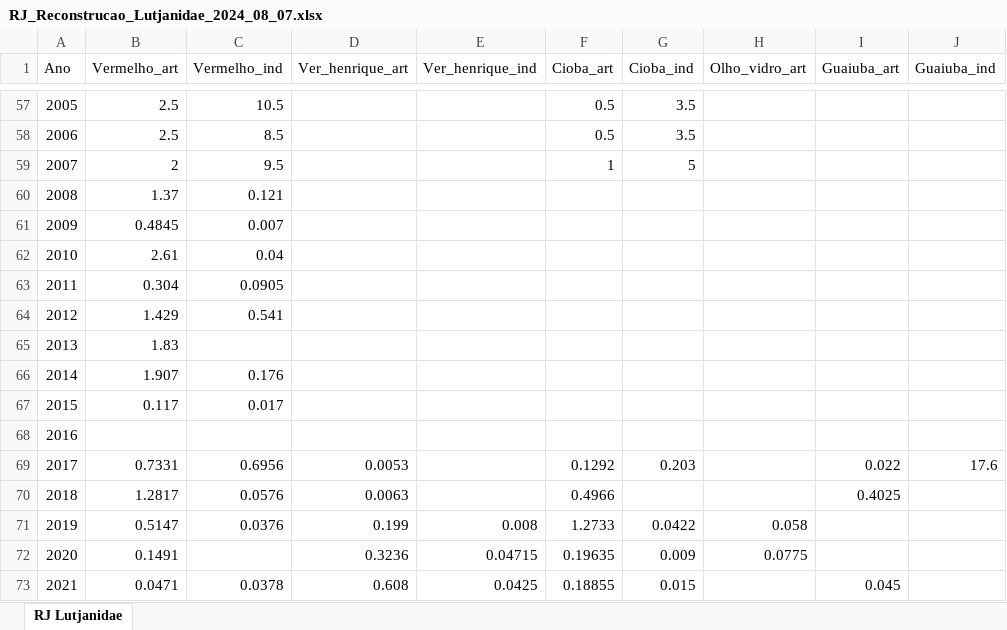
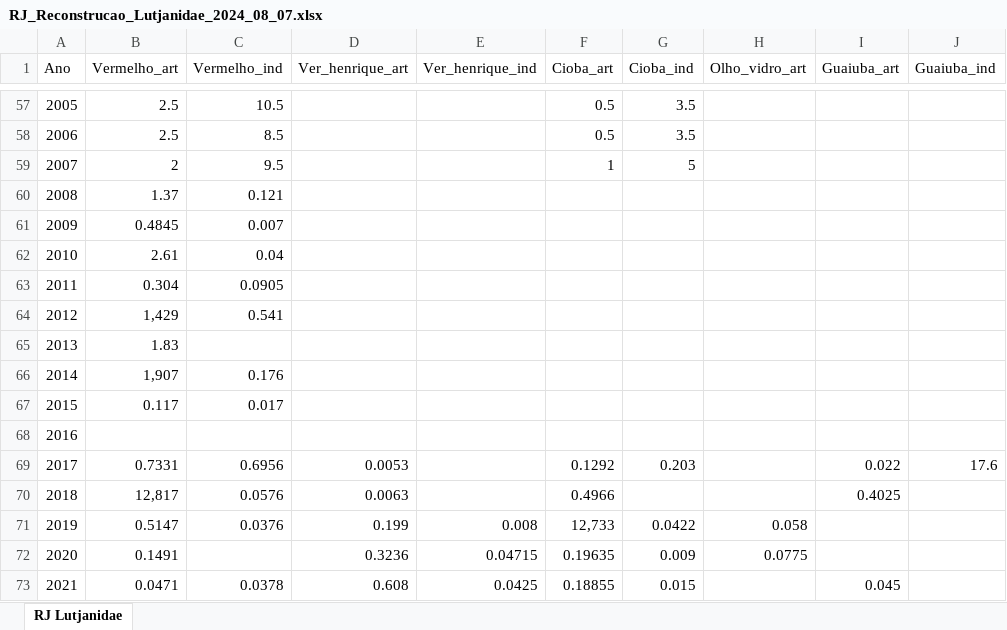
Before and after one commit to Drenanrib/Reconstrucao_Final, an Excel workbook: RJ_Reconstrucao_Lutjanidae_2024_08_07.xlsx, sheet RJ Lutjanidae, drawn as a sheet; only a part is shown, gaps mark what is left out; values as stored, in another font and other column widths than the file's, no cell formats; the diff names each change by its address in the sheet, - before the commit and + after, or states it on an @@ line.

```diff
--- a/RJ_Reconstrucao_Lutjanidae_2024_08_07.xlsx (sheet RJ Lutjanidae)
+++ b/RJ_Reconstrucao_Lutjanidae_2024_08_07.xlsx (sheet RJ Lutjanidae)
-B64 (Vermelho_art): 1.429
+B64 (Vermelho_art): 1,429
-B66 (Vermelho_art): 1.907
+B66 (Vermelho_art): 1,907
-B70 (Vermelho_art): 1.2817
+B70 (Vermelho_art): 12,817
-F71 (Cioba_art): 1.2733
+F71 (Cioba_art): 12,733
```
Also changed, not shown: cell formats, 3 other files.
